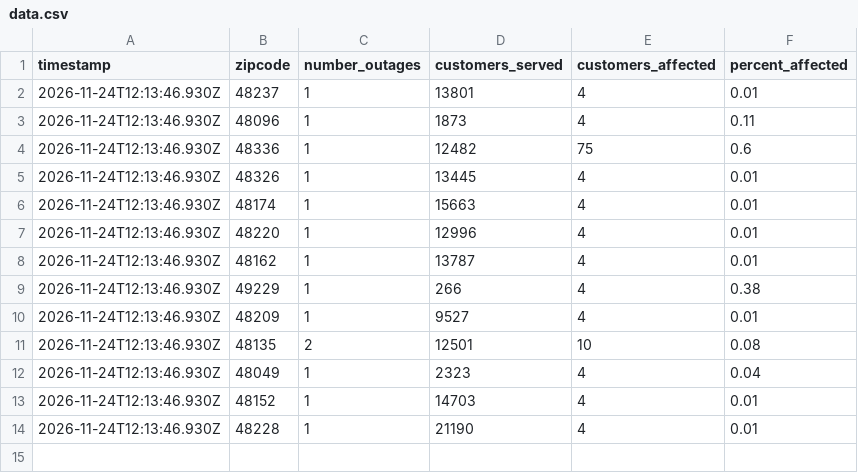
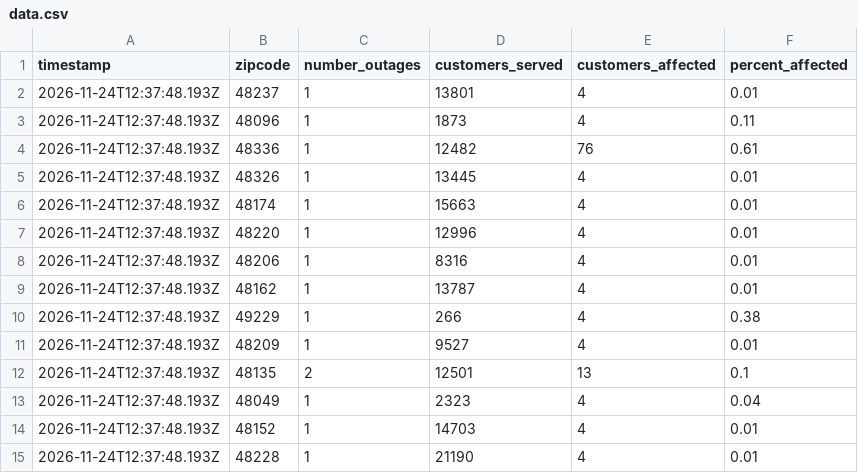
Before and after one commit to dschlaud/dte-outage-tracker, a CSV file: data.csv, drawn as a sheet.

```diff
--- a/data.csv
+++ b/data.csv
@@ -1,14 +1,15 @@
 timestamp,zipcode,number_outages,customers_served,customers_affected,percent_affected
-2026-11-24T12:13:46.930Z,48237,1,13801,4,0.01
-2026-11-24T12:13:46.930Z,48096,1,1873,4,0.11
-2026-11-24T12:13:46.930Z,48336,1,12482,75,0.6
-2026-11-24T12:13:46.930Z,48326,1,13445,4,0.01
-2026-11-24T12:13:46.930Z,48174,1,15663,4,0.01
-2026-11-24T12:13:46.930Z,48220,1,12996,4,0.01
-2026-11-24T12:13:46.930Z,48162,1,13787,4,0.01
-2026-11-24T12:13:46.930Z,49229,1,266,4,0.38
-2026-11-24T12:13:46.930Z,48209,1,9527,4,0.01
-2026-11-24T12:13:46.930Z,48135,2,12501,10,0.08
-2026-11-24T12:13:46.930Z,48049,1,2323,4,0.04
-2026-11-24T12:13:46.930Z,48152,1,14703,4,0.01
-2026-11-24T12:13:46.930Z,48228,1,21190,4,0.01
+2026-11-24T12:37:48.193Z,48237,1,13801,4,0.01
+2026-11-24T12:37:48.193Z,48096,1,1873,4,0.11
+2026-11-24T12:37:48.193Z,48336,1,12482,76,0.61
+2026-11-24T12:37:48.193Z,48326,1,13445,4,0.01
+2026-11-24T12:37:48.193Z,48174,1,15663,4,0.01
+2026-11-24T12:37:48.193Z,48220,1,12996,4,0.01
+2026-11-24T12:37:48.193Z,48206,1,8316,4,0.01
+2026-11-24T12:37:48.193Z,48162,1,13787,4,0.01
+2026-11-24T12:37:48.193Z,49229,1,266,4,0.38
+2026-11-24T12:37:48.193Z,48209,1,9527,4,0.01
+2026-11-24T12:37:48.193Z,48135,2,12501,13,0.1
+2026-11-24T12:37:48.193Z,48049,1,2323,4,0.04
+2026-11-24T12:37:48.193Z,48152,1,14703,4,0.01
+2026-11-24T12:37:48.193Z,48228,1,21190,4,0.01
```
Also changed, not shown: 2 other files.
